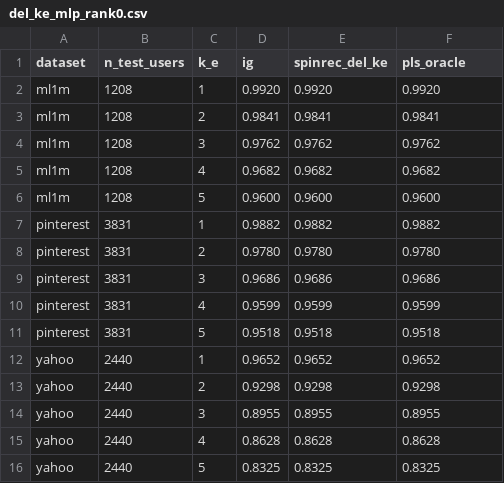
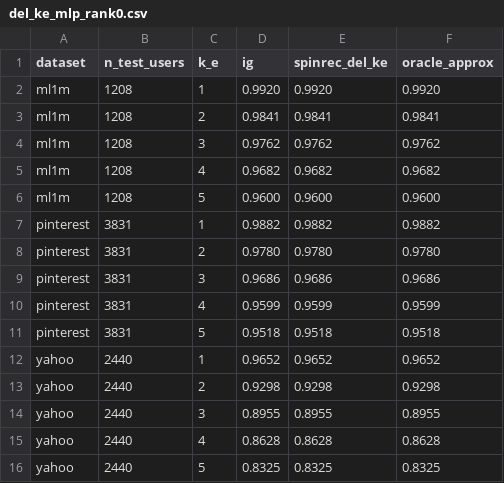
Before and after one commit to YagelAL/Integrated-Gradient-Optimality, a CSV file: results/real_data/del_ke_mlp_rank0.csv, drawn as a sheet.

Commit message:
Align terminology with the paper: oracle approximation, tie-aware agreement, title

```diff
--- a/results/real_data/del_ke_mlp_rank0.csv
+++ b/results/real_data/del_ke_mlp_rank0.csv
@@ -1,2 +1,2 @@
-dataset,n_test_users,k_e,ig,spinrec_del_ke,pls_oracle
+dataset,n_test_users,k_e,ig,spinrec_del_ke,oracle_approx
 ml1m,1208,1,0.9920,0.9920,0.9920
```
Also changed, not shown: results/real_data/del_ke_ncf_rank0.csv, results/synthetic/ig_agreement.csv, 4 other files.
